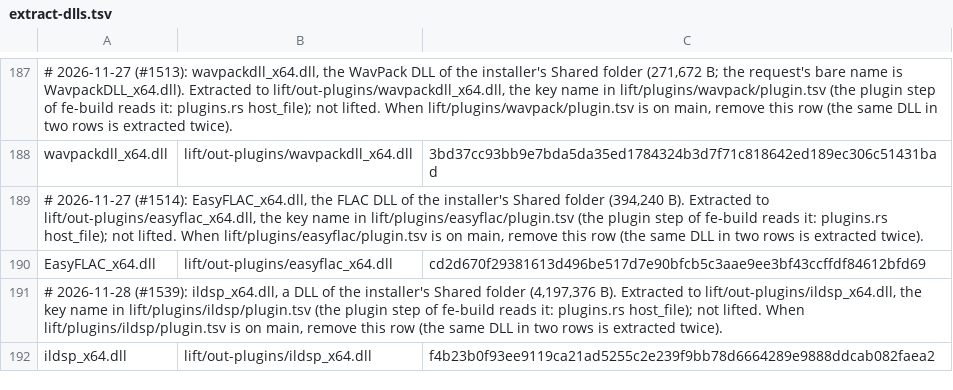
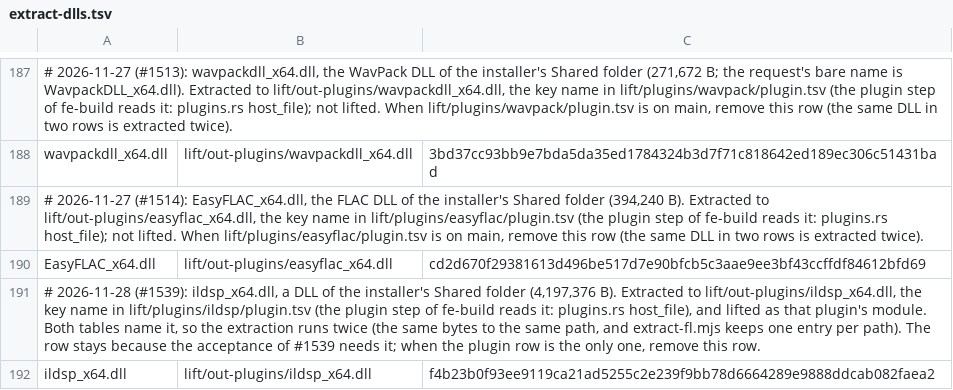
Before and after one commit to signature-studio/signature-studio, a TSV file: ci/extract-dlls.tsv, drawn as a sheet; only a part is shown, gaps mark what is left out.

```diff
--- a/ci/extract-dlls.tsv
+++ b/ci/extract-dlls.tsv
@@ -190,3 +190,3 @@ wavpackdll_x64.dll	lift/out-plugins/wavpackdll_x64.dll	3bd37cc93bb9e7bda5da35ed1
 EasyFLAC_x64.dll	lift/out-plugins/easyflac_x64.dll	cd2d670f29381613d496be517d7e90bfcb5c3aae9ee3bf43ccffdf84612bfd69
-# 2026-11-28 (#1539): ildsp_x64.dll, a DLL of the installer's Shared folder (4,197,376 B). Extracted to lift/out-plugins/ildsp_x64.dll, the key name in lift/plugins/ildsp/plugin.tsv (the plugin step of fe-build reads it: plugins.rs host_file); not lifted. When lift/plugins/ildsp/plugin.tsv is on main, remove this row (the same DLL in two rows is extracted twice).
+# 2026-11-28 (#1539): ildsp_x64.dll, a DLL of the installer's Shared folder (4,197,376 B). Extracted to lift/out-plugins/ildsp_x64.dll, the key name in lift/plugins/ildsp/plugin.tsv (the plugin step of fe-build reads it: plugins.rs host_file), and lifted as that plugin's module. Both tables name it, so the extraction runs twice (the same bytes to the same path, and extract-fl.mjs keeps one entry per path). The row stays because the acceptance of #1539 needs it; when the plugin row is the only one, remove this row.
 ildsp_x64.dll	lift/out-plugins/ildsp_x64.dll	f4b23b0f93ee9119ca21ad5255c2e239f9bb78d6664289e9888ddcab082faea2
```
Also changed, not shown: inputs/plugin-image-sizes.tsv, 2 other files.
